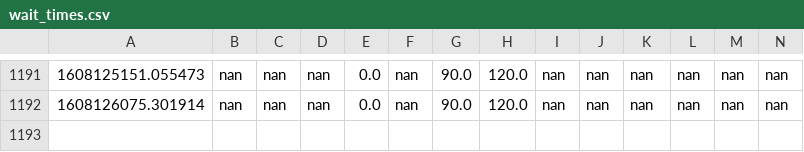
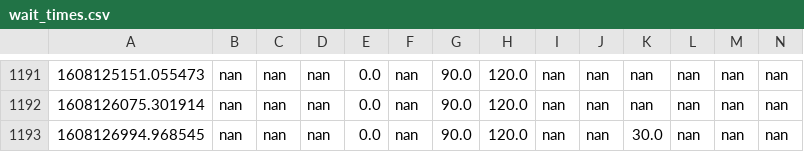
Before and after one commit to juliennelachance/CoVID_Wait_Times_NYC, a CSV file: wait_times.csv, drawn as a sheet; only a part is shown, gaps mark what is left out; rows hold the shown columns only; the diff names each change by its address in the sheet, - before the commit and + after, or states it on an @@ line.

```diff
--- a/wait_times.csv
+++ b/wait_times.csv
+row 1193: 1608126994.968545 | nan | nan | nan | 0.0 | nan | 90.0 | 120.0 | nan | nan | 30.0 | nan | nan | nan
```
Also changed, not shown: 2 other files.
